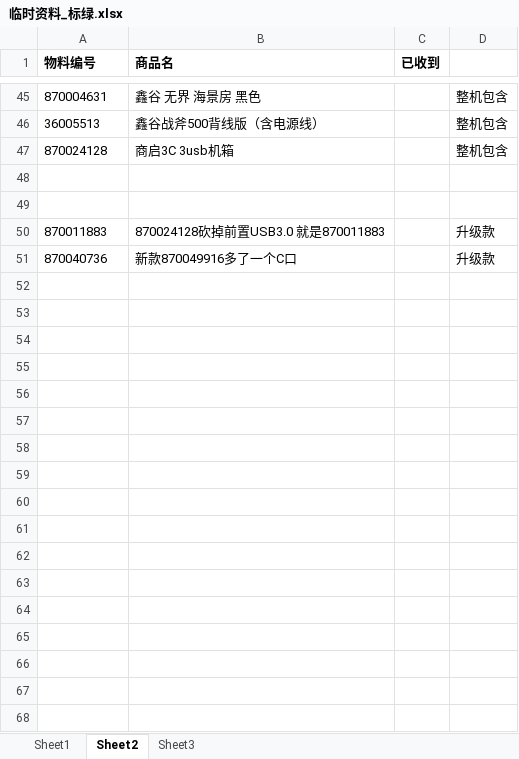
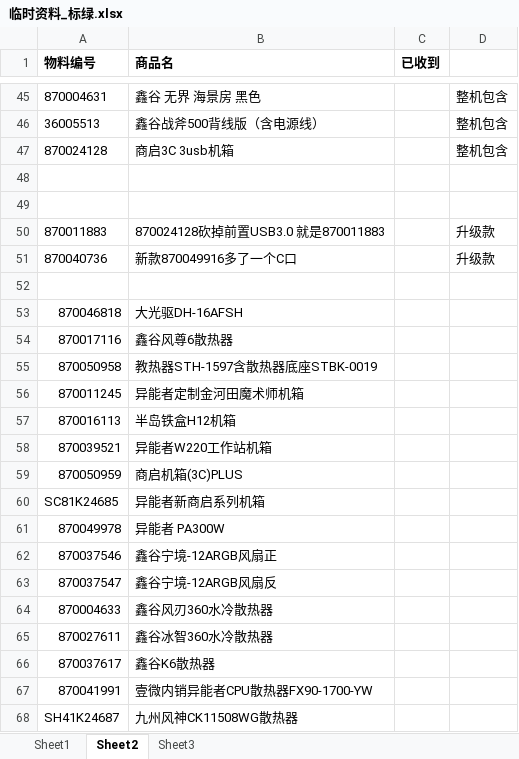
Before and after one commit to moyanxiweimei/news-site, an Excel workbook: 临时资料_标绿.xlsx, sheet Sheet2, drawn as a sheet; only a part is shown, gaps mark what is left out; values as stored, in another font and other column widths than the file's, no borders; the diff names each change by its address in the sheet, - before the commit and + after, or states it on an @@ line.

```diff
--- a/临时资料_标绿.xlsx (sheet Sheet2)
+++ b/临时资料_标绿.xlsx (sheet Sheet2)
+row 52: (empty)
+row 53: 870046818 | 大光驱DH-16AFSH
+row 54: 870017116 | 鑫谷风尊6散热器
+row 55: 870050958 | 教热器STH-1597含散热器底座STBK-0019
+row 56: 870011245 | 异能者定制金河田魔术师机箱
+row 57: 870016113 | 半岛铁盒H12机箱
+row 58: 870039521 | 异能者W220工作站机箱
+row 59: 870050959 | 商启机箱(3C)PLUS
+row 60: SC81K24685 | 异能者新商启系列机箱
+row 61: 870049978 | 异能者 PA300W
+row 62: 870037546 | 鑫谷宁境-12ARGB风扇正
+row 63: 870037547 | 鑫谷宁境-12ARGB风扇反
+row 64: 870004633 | 鑫谷风刃360水冷散热器
+row 65: 870027611 | 鑫谷冰智360水冷散热器
+row 66: 870037617 | 鑫谷K6散热器
+row 67: 870041991 | 壹微内销异能者CPU散热器FX90-1700-YW
+row 68: SH41K24687 | 九州风神CK11508WG散热器
```
Also changed, not shown: sheet Sheet1.
